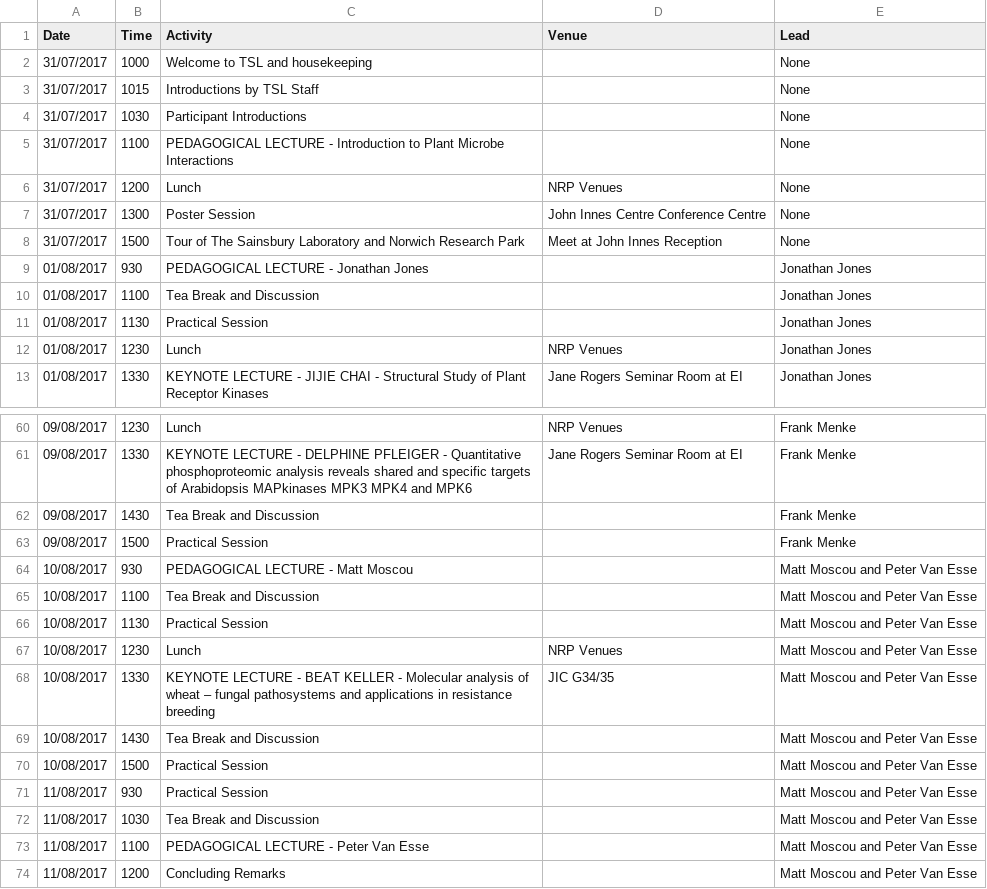
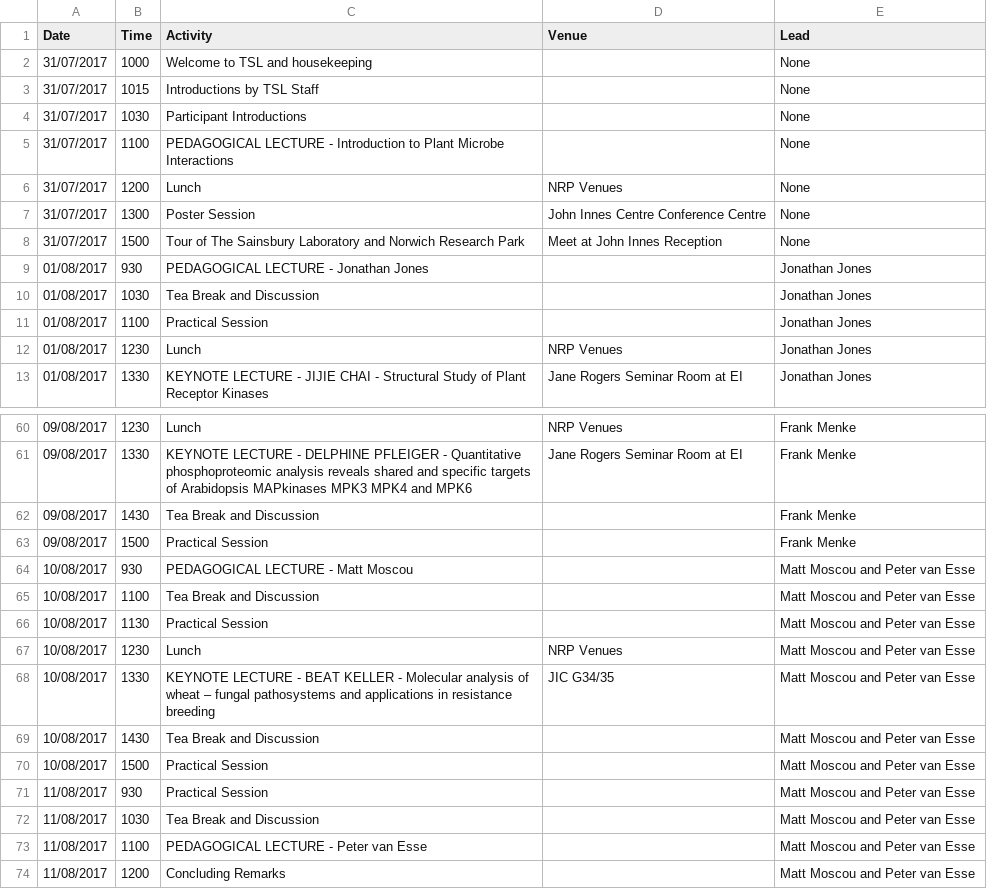
Before and after one commit to TeamMacLean/summer_school_handbook, a CSV file: data/sched.csv, drawn as a sheet; only a part is shown, gaps mark what is left out.

```diff
--- a/data/sched.csv
+++ b/data/sched.csv
@@ -9,4 +9,4 @@ Date,Time,Activity,Venue,Lead
 01/08/2017,930,PEDAGOGICAL LECTURE - Jonathan Jones,,Jonathan Jones
-01/08/2017,1100,Tea Break and Discussion,,Jonathan Jones
-01/08/2017,1130,Practical Session,,Jonathan Jones
+01/08/2017,1030,Tea Break and Discussion,,Jonathan Jones
+01/08/2017,1100,Practical Session,,Jonathan Jones
 01/08/2017,1230,Lunch,NRP Venues,Jonathan Jones
@@ -63,12 +63,12 @@ Date,Time,Activity,Venue,Lead
 09/08/2017,1500,Practical Session,,Frank Menke
-10/08/2017,930,PEDAGOGICAL LECTURE - Matt Moscou,,Matt Moscou and Peter Van Esse
-10/08/2017,1100,Tea Break and Discussion,,Matt Moscou and Peter Van Esse
-10/08/2017,1130,Practical Session,,Matt Moscou and Peter Van Esse
-10/08/2017,1230,Lunch,NRP Venues,Matt Moscou and Peter Van Esse
-10/08/2017,1330,KEYNOTE LECTURE - BEAT KELLER - Molecular analysis of wheat – fungal pathosystems and applications in resistance breeding,JIC G34/35,Matt Moscou and Peter Van Esse
-10/08/2017,1430,Tea Break and Discussion,,Matt Moscou and Peter Van Esse
-10/08/2017,1500,Practical Session,,Matt Moscou and Peter Van Esse
-11/08/2017,930,Practical Session,,Matt Moscou and Peter Van Esse
-11/08/2017,1030,Tea Break and Discussion,,Matt Moscou and Peter Van Esse
-11/08/2017,1100,PEDAGOGICAL LECTURE - Peter Van Esse,,Matt Moscou and Peter Van Esse
-11/08/2017,1200,Concluding Remarks,,Matt Moscou and Peter Van Esse
+10/08/2017,930,PEDAGOGICAL LECTURE - Matt Moscou,,Matt Moscou and Peter van Esse
+10/08/2017,1100,Tea Break and Discussion,,Matt Moscou and Peter van Esse
+10/08/2017,1130,Practical Session,,Matt Moscou and Peter van Esse
+10/08/2017,1230,Lunch,NRP Venues,Matt Moscou and Peter van Esse
+10/08/2017,1330,KEYNOTE LECTURE - BEAT KELLER - Molecular analysis of wheat – fungal pathosystems and applications in resistance breeding,JIC G34/35,Matt Moscou and Peter van Esse
+10/08/2017,1430,Tea Break and Discussion,,Matt Moscou and Peter van Esse
+10/08/2017,1500,Practical Session,,Matt Moscou and Peter van Esse
+11/08/2017,930,Practical Session,,Matt Moscou and Peter van Esse
+11/08/2017,1030,Tea Break and Discussion,,Matt Moscou and Peter van Esse
+11/08/2017,1100,PEDAGOGICAL LECTURE - Peter van Esse,,Matt Moscou and Peter van Esse
+11/08/2017,1200,Concluding Remarks,,Matt Moscou and Peter van Esse
```
Also changed, not shown: 15 other files.
